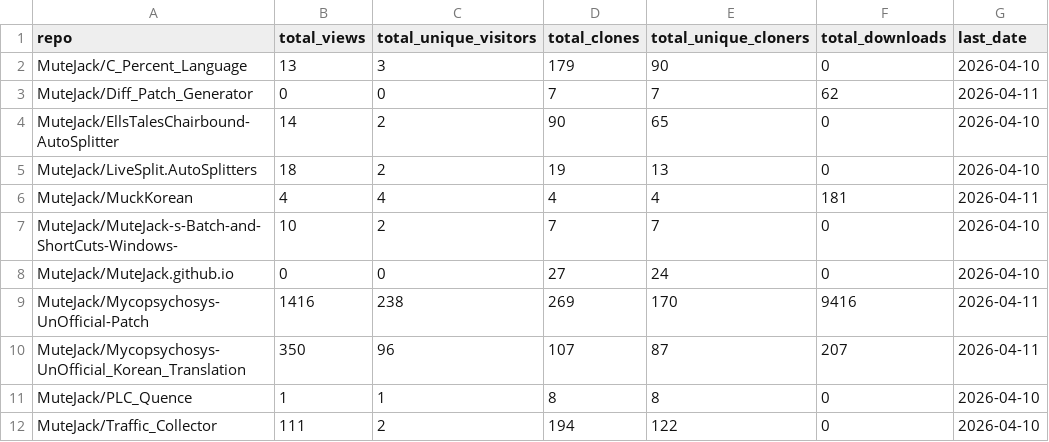
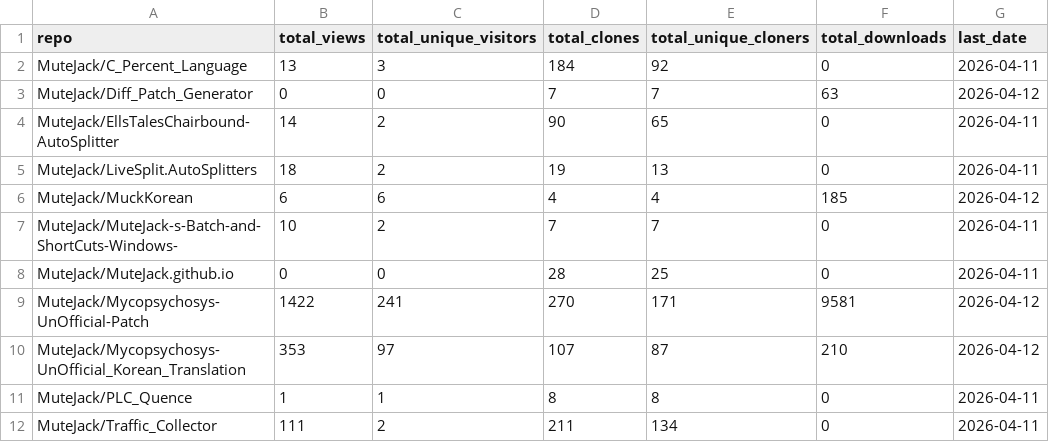
Before and after one commit to MuteJack/Traffic_Collector, a CSV file: stats/summary.csv, drawn as a sheet.

```diff
--- a/stats/summary.csv
+++ b/stats/summary.csv
@@ -1,12 +1,12 @@
 repo,total_views,total_unique_visitors,total_clones,total_unique_cloners,total_downloads,last_date
-MuteJack/C_Percent_Language,13,3,179,90,0,2026-04-10
-MuteJack/Diff_Patch_Generator,0,0,7,7,62,2026-04-11
-MuteJack/EllsTalesChairbound-AutoSplitter,14,2,90,65,0,2026-04-10
-MuteJack/LiveSplit.AutoSplitters,18,2,19,13,0,2026-04-10
-MuteJack/MuckKorean,4,4,4,4,181,2026-04-11
-MuteJack/MuteJack-s-Batch-and-ShortCuts-Windows-,10,2,7,7,0,2026-04-10
-MuteJack/MuteJack.github.io,0,0,27,24,0,2026-04-10
-MuteJack/Mycopsychosys-UnOfficial-Patch,1416,238,269,170,9416,2026-04-11
-MuteJack/Mycopsychosys-UnOfficial_Korean_Translation,350,96,107,87,207,2026-04-11
-MuteJack/PLC_Quence,1,1,8,8,0,2026-04-10
-MuteJack/Traffic_Collector,111,2,194,122,0,2026-04-10
+MuteJack/C_Percent_Language,13,3,184,92,0,2026-04-11
+MuteJack/Diff_Patch_Generator,0,0,7,7,63,2026-04-12
+MuteJack/EllsTalesChairbound-AutoSplitter,14,2,90,65,0,2026-04-11
+MuteJack/LiveSplit.AutoSplitters,18,2,19,13,0,2026-04-11
+MuteJack/MuckKorean,6,6,4,4,185,2026-04-12
+MuteJack/MuteJack-s-Batch-and-ShortCuts-Windows-,10,2,7,7,0,2026-04-11
+MuteJack/MuteJack.github.io,0,0,28,25,0,2026-04-11
+MuteJack/Mycopsychosys-UnOfficial-Patch,1422,241,270,171,9581,2026-04-12
+MuteJack/Mycopsychosys-UnOfficial_Korean_Translation,353,97,107,87,210,2026-04-12
+MuteJack/PLC_Quence,1,1,8,8,0,2026-04-11
+MuteJack/Traffic_Collector,111,2,211,134,0,2026-04-11
```
Also changed, not shown: stats/monthly.csv, stats/releases_daily.csv, 5 other files.
